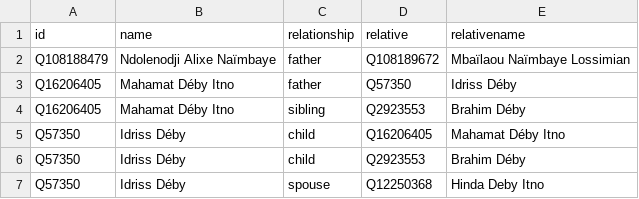
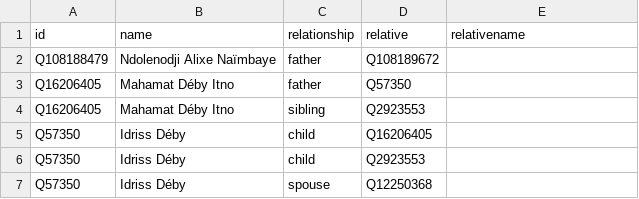
Before and after one commit to every-politician-scrapers/chad-ministers, a CSV file: html/family.csv, drawn as a sheet.

Commit message:
PCB update

```diff
--- a/html/family.csv
+++ b/html/family.csv
@@ -1,7 +1,7 @@
 id,name,relationship,relative,relativename
-Q108188479,Ndolenodji Alixe Naïmbaye,father,Q108189672,Mbaïlaou Naïmbaye Lossimian
-Q16206405,Mahamat Déby Itno,father,Q57350,Idriss Déby
-Q16206405,Mahamat Déby Itno,sibling,Q2923553,Brahim Déby
-Q57350,Idriss Déby,child,Q16206405,Mahamat Déby Itno
-Q57350,Idriss Déby,child,Q2923553,Brahim Déby
-Q57350,Idriss Déby,spouse,Q12250368,Hinda Deby Itno
+Q108188479,Ndolenodji Alixe Naïmbaye,father,Q108189672,
+Q16206405,Mahamat Déby Itno,father,Q57350,
+Q16206405,Mahamat Déby Itno,sibling,Q2923553,
+Q57350,Idriss Déby,child,Q16206405,
+Q57350,Idriss Déby,child,Q2923553,
+Q57350,Idriss Déby,spouse,Q12250368,
```
